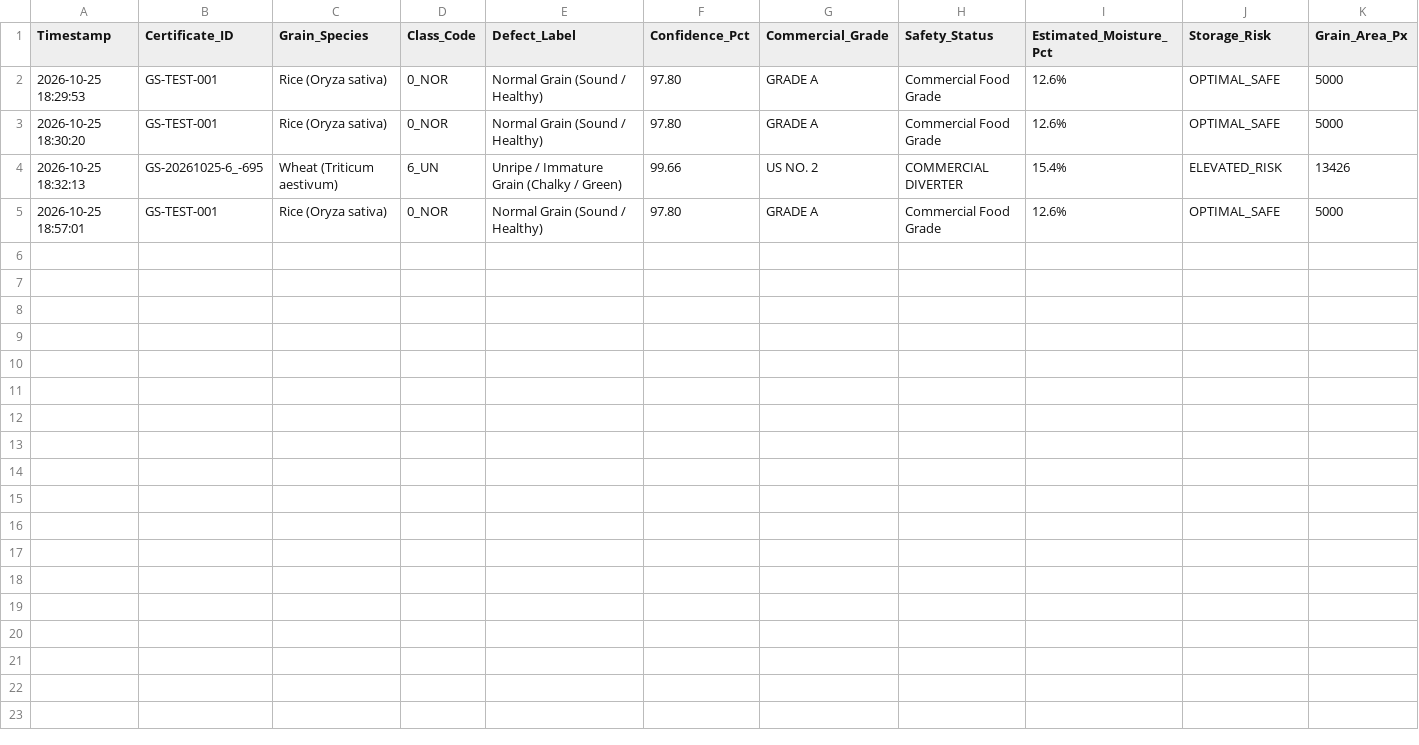
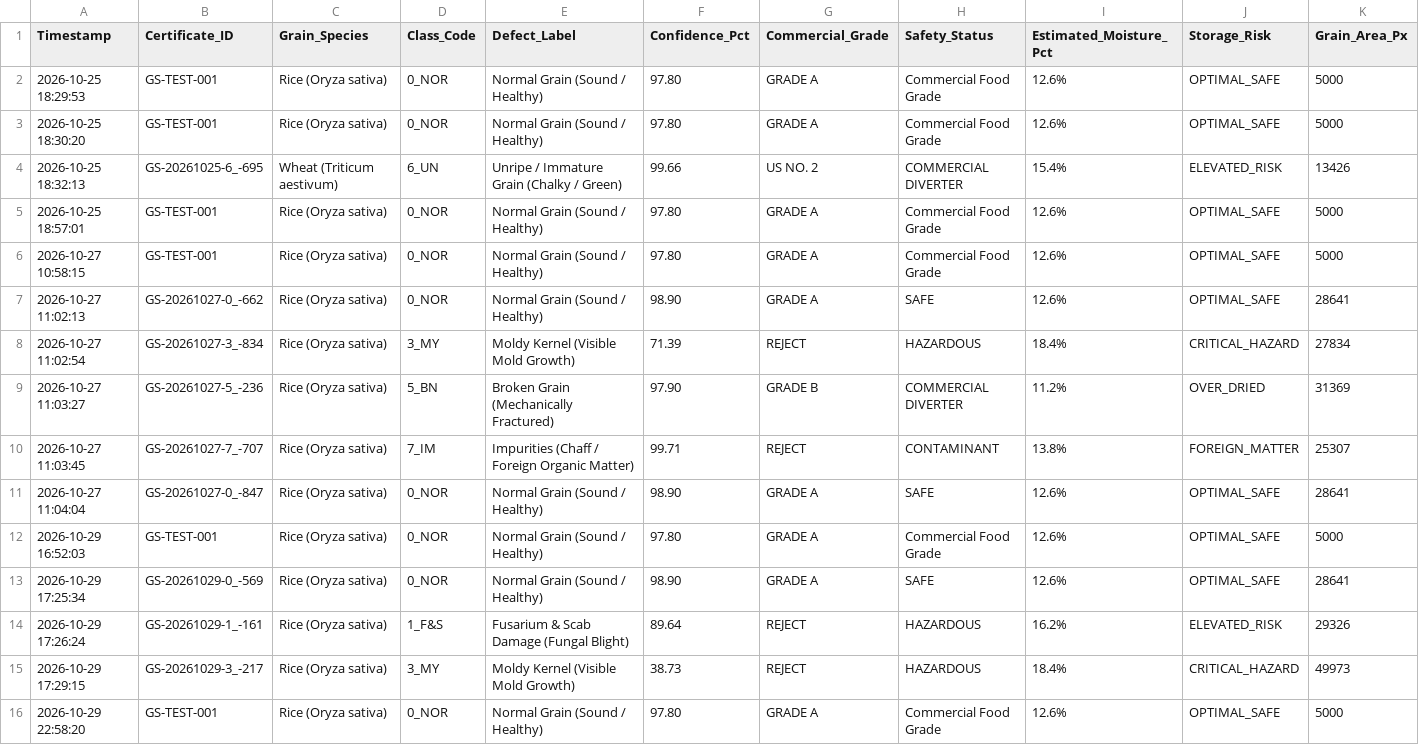
Before and after one commit to lokeshagarwal2304/RG-Tech_AIML_model_Pipeline, a CSV file: logs/inspection_audit.csv, drawn as a sheet; only a part is shown; rows hold the shown columns only; the diff names each change by its address in the sheet, - before the commit and + after, or states it on an @@ line.

Commit message:
feat: Add Multi-Grain Bunch Scanner for simultaneous multi-kernel detection and grading

```diff
--- a/logs/inspection_audit.csv
+++ b/logs/inspection_audit.csv
+row 6: 2026-10-27 10:58:15 | GS-TEST-001 | Rice (Oryza sativa) | 0_NOR | Normal Grain (Sound / Healthy) | 97.80 | GRADE A | Commercial Food Grade | 12.6% | OPTIMAL_SAFE | 5000
+row 7: 2026-10-27 11:02:13 | GS-20261027-0_-662 | Rice (Oryza sativa) | 0_NOR | Normal Grain (Sound / Healthy) | 98.90 | GRADE A | SAFE | 12.6% | OPTIMAL_SAFE | 28641
+row 8: 2026-10-27 11:02:54 | GS-20261027-3_-834 | Rice (Oryza sativa) | 3_MY | Moldy Kernel (Visible Mold Growth) | 71.39 | REJECT | HAZARDOUS | 18.4% | CRITICAL_HAZARD | 27834
+row 9: 2026-10-27 11:03:27 | GS-20261027-5_-236 | Rice (Oryza sativa) | 5_BN | Broken Grain (Mechanically Fractured) | 97.90 | GRADE B | COMMERCIAL DIVERTER | 11.2% | OVER_DRIED | 31369
+row 10: 2026-10-27 11:03:45 | GS-20261027-7_-707 | Rice (Oryza sativa) | 7_IM | Impurities (Chaff / Foreign Organic Matter) | 99.71 | REJECT | CONTAMINANT | 13.8% | FOREIGN_MATTER | 25307
+row 11: 2026-10-27 11:04:04 | GS-20261027-0_-847 | Rice (Oryza sativa) | 0_NOR | Normal Grain (Sound / Healthy) | 98.90 | GRADE A | SAFE | 12.6% | OPTIMAL_SAFE | 28641
+row 12: 2026-10-29 16:52:03 | GS-TEST-001 | Rice (Oryza sativa) | 0_NOR | Normal Grain (Sound / Healthy) | 97.80 | GRADE A | Commercial Food Grade | 12.6% | OPTIMAL_SAFE | 5000
+row 13: 2026-10-29 17:25:34 | GS-20261029-0_-569 | Rice (Oryza sativa) | 0_NOR | Normal Grain (Sound / Healthy) | 98.90 | GRADE A | SAFE | 12.6% | OPTIMAL_SAFE | 28641
+row 14: 2026-10-29 17:26:24 | GS-20261029-1_-161 | Rice (Oryza sativa) | 1_F&S | Fusarium & Scab Damage (Fungal Blight) | 89.64 | REJECT | HAZARDOUS | 16.2% | ELEVATED_RISK | 29326
+row 15: 2026-10-29 17:29:15 | GS-20261029-3_-217 | Rice (Oryza sativa) | 3_MY | Moldy Kernel (Visible Mold Growth) | 38.73 | REJECT | HAZARDOUS | 18.4% | CRITICAL_HAZARD | 49973
+row 16: 2026-10-29 22:58:20 | GS-TEST-001 | Rice (Oryza sativa) | 0_NOR | Normal Grain (Sound / Healthy) | 97.80 | GRADE A | Commercial Food Grade | 12.6% | OPTIMAL_SAFE | 5000
```
Also changed, not shown: 5 other files.
